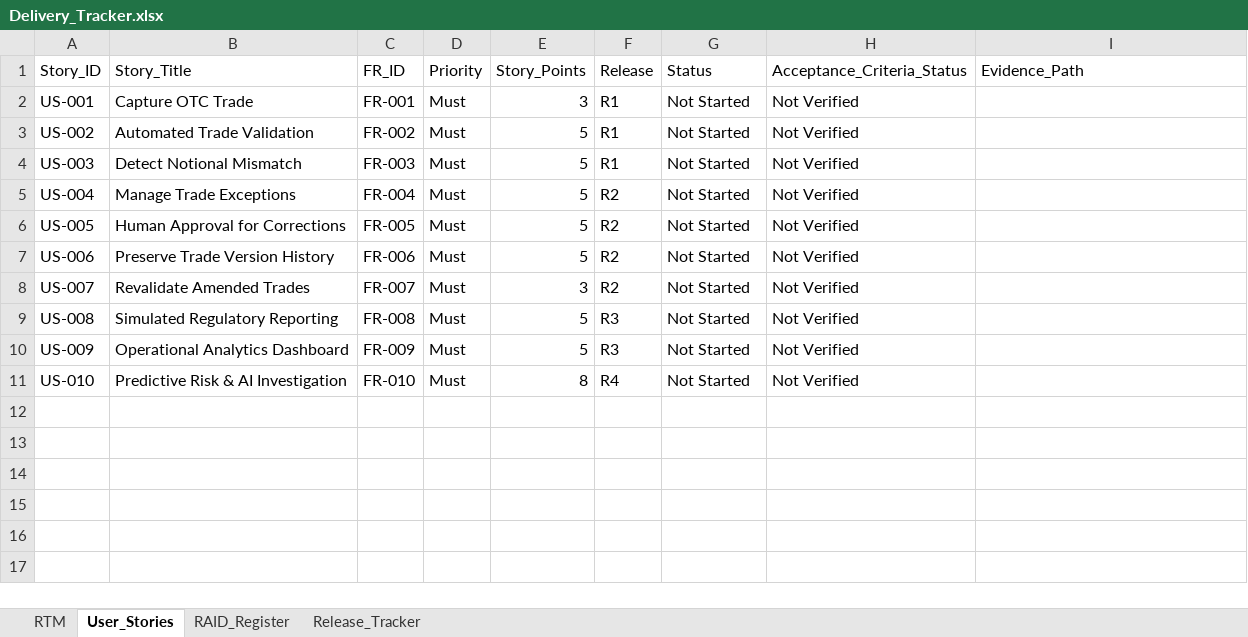
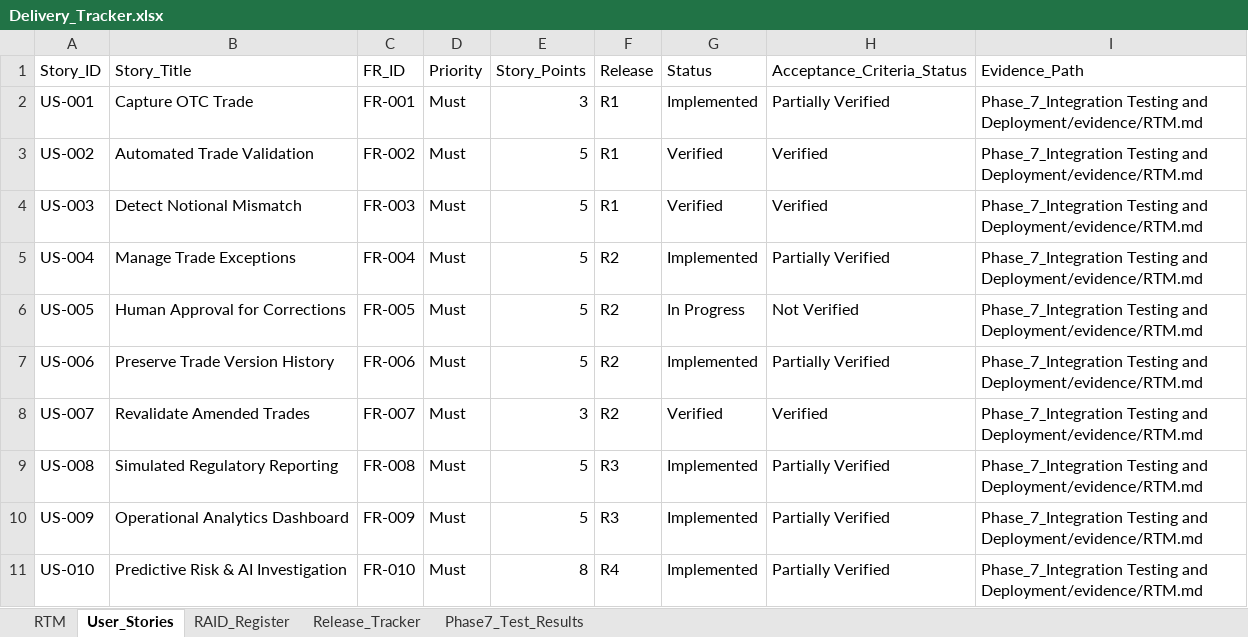
Before and after one commit to singhmanpreet1308/NorthBridge-TradeFlow, an Excel workbook: data/Phase_2/Delivery_Tracker.xlsx, sheet User_Stories, drawn as a sheet; values as stored, in another font and other column widths than the file's, no borders; the diff names each change by its address in the sheet, - before the commit and + after, or states it on an @@ line.

Commit message:
Phase 7 added

```diff
--- a/data/Phase_2/Delivery_Tracker.xlsx (sheet User_Stories)
+++ b/data/Phase_2/Delivery_Tracker.xlsx (sheet User_Stories)
+sheet tab: Phase7_Test_Results
-G2 (Status): Not Started
+G2 (Status): Implemented
-H2 (Acceptance_Criteria_Status): Not Verified
+H2 (Acceptance_Criteria_Status): Partially Verified
-I2:I11 (Evidence_Path): (empty)
+I2:I11 (Evidence_Path): Phase_7_Integration Testing and Deployment/evidence/RTM.md
-G3:G4 (Status): Not Started
+G3:G4 (Status): Verified
-H3:H4 (Acceptance_Criteria_Status): Not Verified
+H3:H4 (Acceptance_Criteria_Status): Verified
-G5 (Status): Not Started
+G5 (Status): Implemented
-H5 (Acceptance_Criteria_Status): Not Verified
+H5 (Acceptance_Criteria_Status): Partially Verified
-G6 (Status): Not Started
+G6 (Status): In Progress
-G7 (Status): Not Started
+G7 (Status): Implemented
-H7 (Acceptance_Criteria_Status): Not Verified
+H7 (Acceptance_Criteria_Status): Partially Verified
-G8 (Status): Not Started
+G8 (Status): Verified
-H8 (Acceptance_Criteria_Status): Not Verified
+H8 (Acceptance_Criteria_Status): Verified
-G9:G11 (Status): Not Started
+G9:G11 (Status): Implemented
-H9:H11 (Acceptance_Criteria_Status): Not Verified
+H9:H11 (Acceptance_Criteria_Status): Partially Verified
```
Also changed, not shown: sheet RTM, sheet Release_Tracker, sheet RAID_Register, 52 other files.
